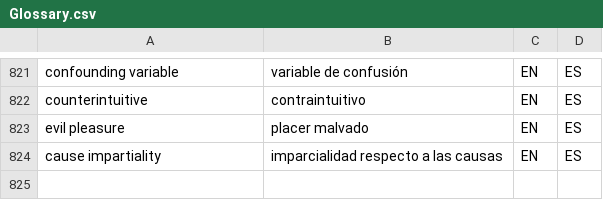
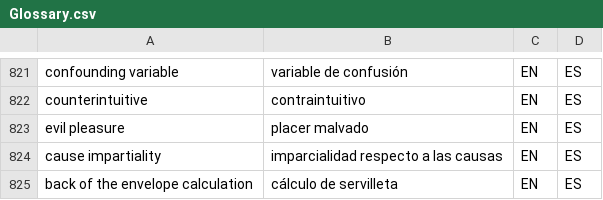
Before and after one commit to tlon-team/babel-refs, a CSV file: etc/Glossary.csv, drawn as a sheet; only a part is shown, gaps mark what is left out.

Commit message:
Glossary: add "back of the envelope calculation"
Así lo traduce Wikipedia, y parece razonable. Además, creo recordar que así habíamos sugerido traducirlo en alguna discusión pasada. La segunda mejor opción, a mi juicio, es "cálculo rápido y aproximado".

```diff
--- a/etc/Glossary.csv
+++ b/etc/Glossary.csv
@@ -824 +824,2 @@
 "cause impartiality","imparcialidad respecto a las causas","EN","ES"
+"back of the envelope calculation","cálculo de servilleta","EN","ES"
```
